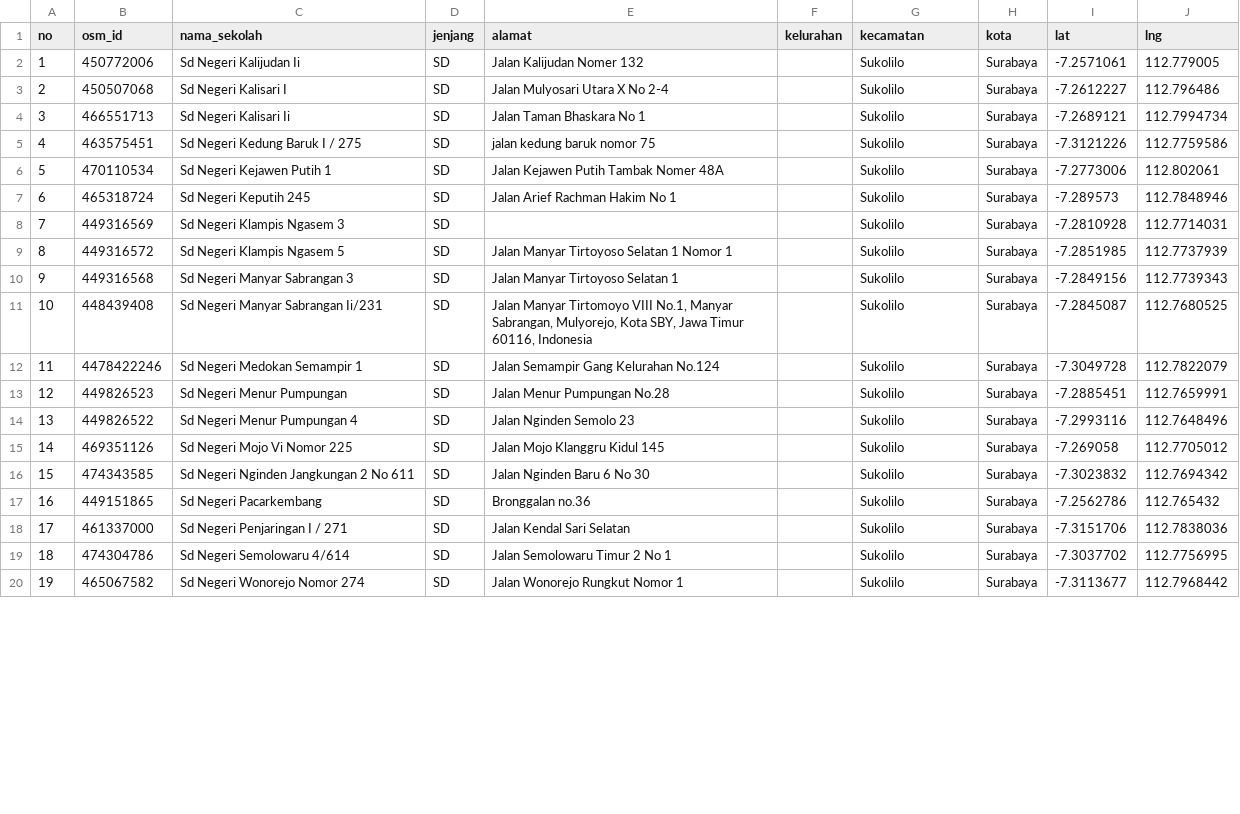
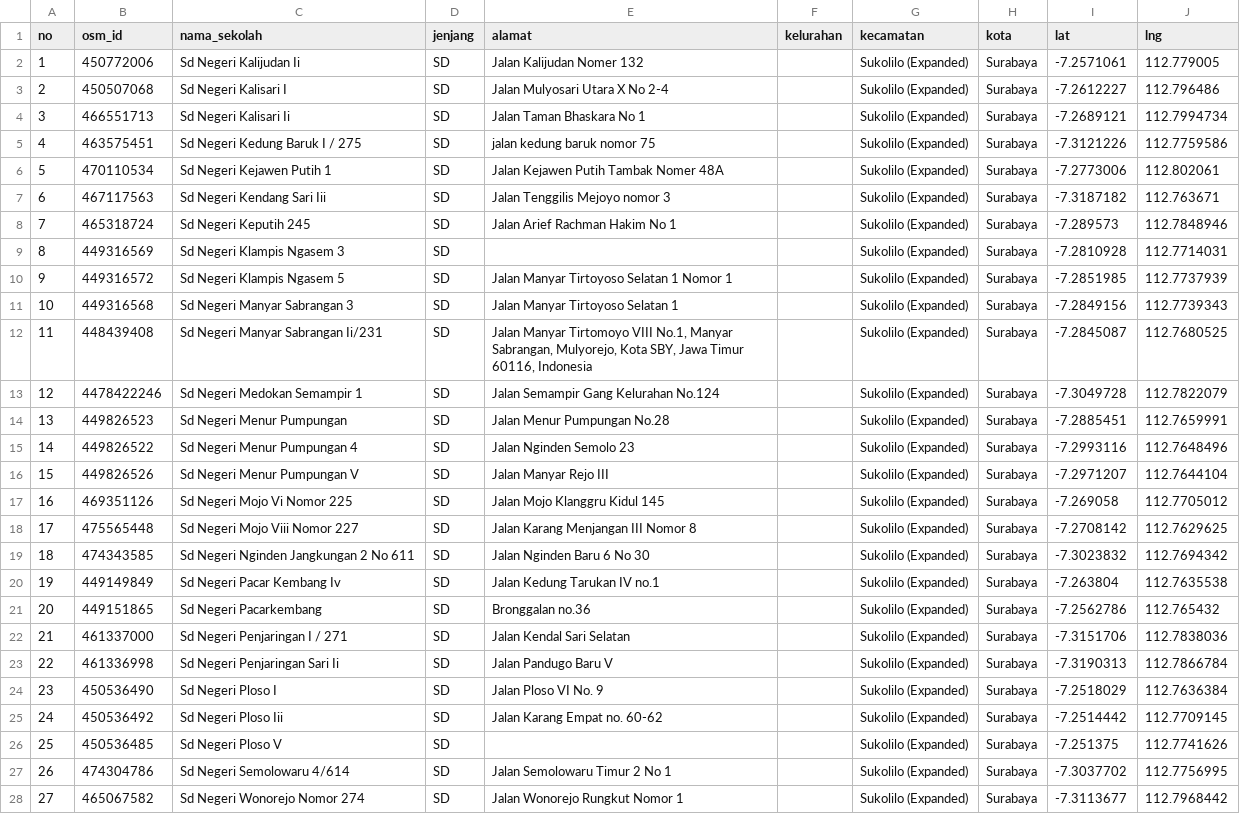
Before and after one commit to raffidevaa/sc-mbg, a CSV file: sekolah_sukolilo.csv, drawn as a sheet; only a part is shown; addresses are those after the commit; the diff covers the shown part only; the diff names each change by its address in the sheet, - before the commit and + after, or states it on an @@ line.

Commit message:
tambah dataset + clustering sekolah

```diff
--- a/sekolah_sukolilo.csv
+++ b/sekolah_sukolilo.csv
-G2:G6 (kecamatan): Sukolilo
+G2:G6 (kecamatan): Sukolilo (Expanded)
+row 7: 6 | 467117563 | Sd Negeri Kendang Sari Iii | SD | Jalan Tenggilis Mejoyo nomor 3 |  | Sukolilo (Expanded) | Surabaya | -7.3187182 | 112.763671
@@ column A (no) renumbered between rows 8 and 38 @@
-G8:G15 (kecamatan): Sukolilo
+G8:G15 (kecamatan): Sukolilo (Expanded)
+row 16: 15 | 449826526 | Sd Negeri Menur Pumpungan V | SD | Jalan Manyar Rejo III |  | Sukolilo (Expanded) | Surabaya | -7.2971207 | 112.7644104
-G17 (kecamatan): Sukolilo
+G17 (kecamatan): Sukolilo (Expanded)
+row 18: 17 | 475565448 | Sd Negeri Mojo Viii Nomor 227 | SD | Jalan Karang Menjangan III Nomor 8 |  | Sukolilo (Expanded) | Surabaya | -7.2708142 | 112.7629625
-G19 (kecamatan): Sukolilo
+G19 (kecamatan): Sukolilo (Expanded)
+row 20: 19 | 449149849 | Sd Negeri Pacar Kembang Iv | SD | Jalan Kedung Tarukan IV no.1 |  | Sukolilo (Expanded) | Surabaya | -7.263804 | 112.7635538
-G21:G22 (kecamatan): Sukolilo
+G21:G22 (kecamatan): Sukolilo (Expanded)
+row 23: 22 | 461336998 | Sd Negeri Penjaringan Sari Ii | SD | Jalan Pandugo Baru V |  | Sukolilo (Expanded) | Surabaya | -7.3190313 | 112.7866784
+row 24: 23 | 450536490 | Sd Negeri Ploso I | SD | Jalan Ploso VI No. 9 |  | Sukolilo (Expanded) | Surabaya | -7.2518029 | 112.7636384
+row 25: 24 | 450536492 | Sd Negeri Ploso Iii | SD | Jalan Karang Empat no. 60-62 |  | Sukolilo (Expanded) | Surabaya | -7.2514442 | 112.7709145
+row 26: 25 | 450536485 | Sd Negeri Ploso V | SD |  |  | Sukolilo (Expanded) | Surabaya | -7.251375 | 112.7741626
-G27:G28 (kecamatan): Sukolilo
+G27:G28 (kecamatan): Sukolilo (Expanded)
```
Also changed, not shown: 2 added rows, 1 removed row and 9 edited cells elsewhere in this file, sppg_sukolilo.csv, 3 other files.
